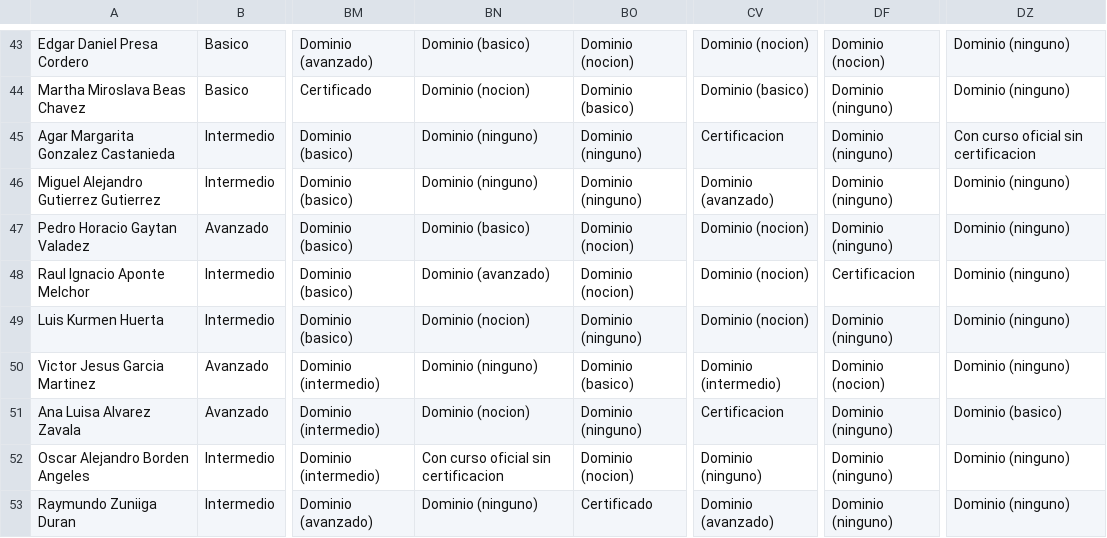
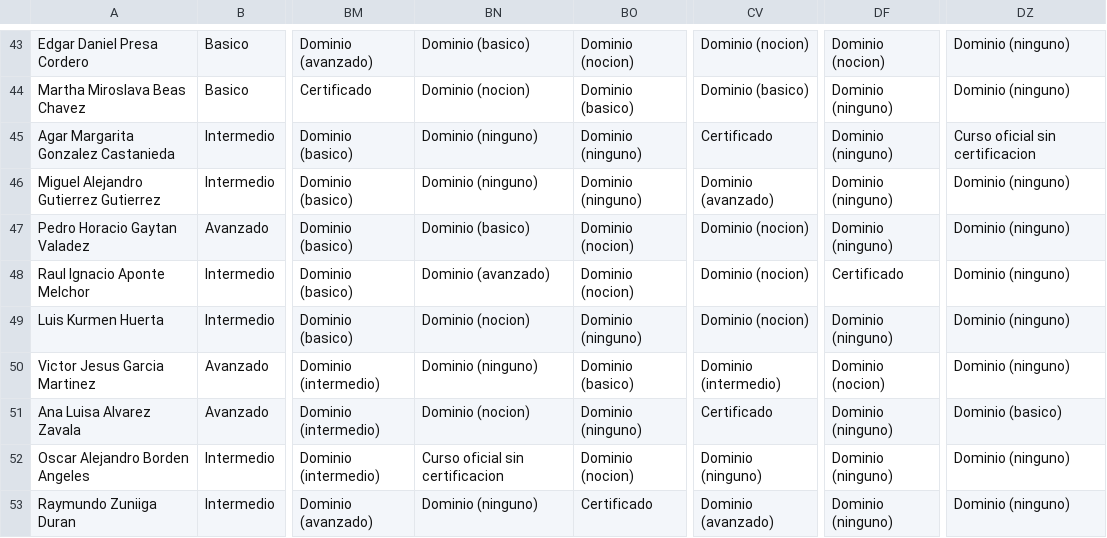
Before and after one commit to efrencruz/estadisticas-qualtop, a CSV file: files/Datos 3.csv, drawn as a sheet; only a part is shown, gaps mark what is left out; the diff covers the shown part only; the diff names each change by its address in the sheet, - before the commit and + after, or states it on an @@ line.

```diff
--- a/files/Datos 3.csv
+++ b/files/Datos 3.csv
-CV45: Certificacion
+CV45: Certificado
-DZ45: Con curso oficial sin certificacion
+DZ45: Curso oficial sin certificacion
-DF48: Certificacion
+DF48: Certificado
-CV51: Certificacion
+CV51: Certificado
-BN52: Con curso oficial sin certificacion
+BN52: Curso oficial sin certificacion
```
Also changed, not shown: 57 edited cells elsewhere in this file, 13 other files.
